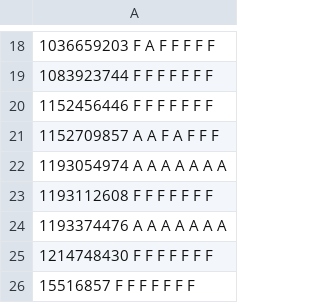
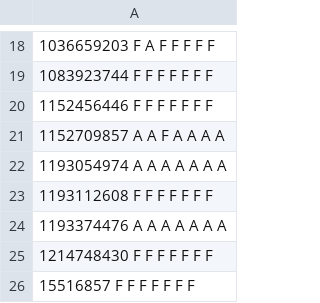
Before and after one commit to mhemmg/ComputationalNumericalMethods, a CSV file: students/submissions/all_homeworks_results.csv, drawn as a sheet; only a part is shown, gaps mark what is left out.

```diff
--- a/students/submissions/all_homeworks_results.csv
+++ b/students/submissions/all_homeworks_results.csv
@@ -20,3 +20,3 @@
 1152456446   F   F   F   F   F   F   F
-1152709857   A   A   F   A   F   F   F
+1152709857   A   A   F   A   A   A   A
 1193054974   A   A   A   A   A   A   A
```
Also changed, not shown: 9 other files.
